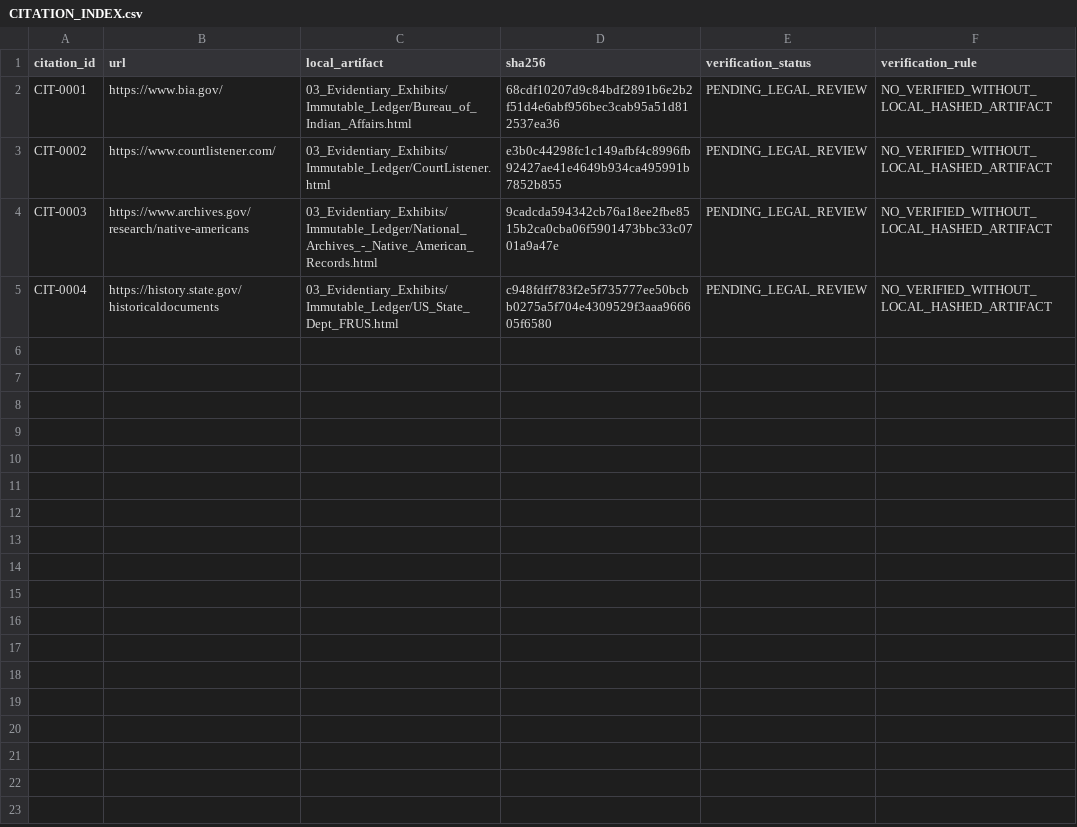
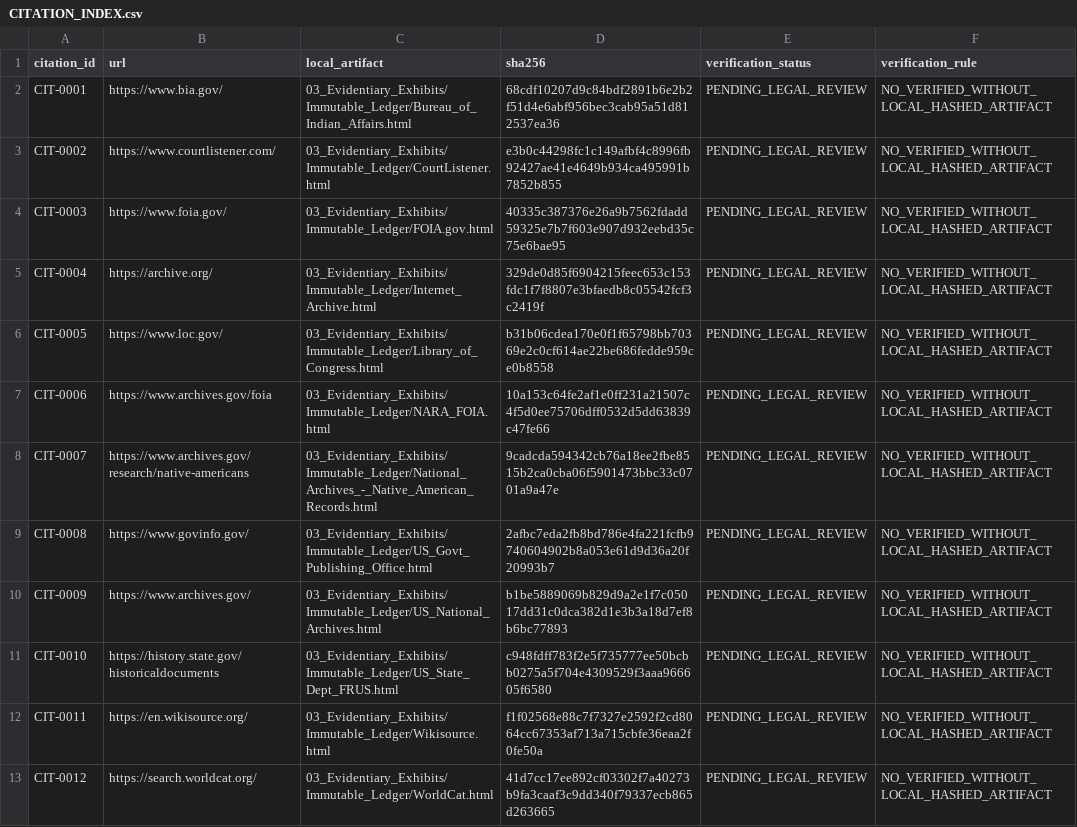
Before and after one commit to GlobalRestitutionAlliance/turtle-island-us-nm-pueblo-of-santa-ana-new-mexico-master-litigation, a CSV file: 03_Evidentiary_Exhibits/CITATION_INDEX.csv, drawn as a sheet.

Commit message:
Batch 2b: harvest expanded sources, citations, manifests

```diff
--- a/03_Evidentiary_Exhibits/CITATION_INDEX.csv
+++ b/03_Evidentiary_Exhibits/CITATION_INDEX.csv
@@ -3,3 +3,11 @@ CIT-0001,https://www.bia.gov/,03_Evidentiary_Exhibits/Immutable_Ledger/Bureau_of
 CIT-0002,https://www.courtlistener.com/,03_Evidentiary_Exhibits/Immutable_Ledger/CourtListener.html,e3b0c44298fc1c149afbf4c8996fb92427ae41e4649b934ca495991b7852b855,PENDING_LEGAL_REVIEW,NO_VERIFIED_WITHOUT_LOCAL_HASHED_ARTIFACT
-CIT-0003,https://www.archives.gov/research/native-americans,03_Evidentiary_Exhibits/Immutable_Ledger/National_Archives_-_Native_American_Records.html,9cadcda594342cb76a18ee2fbe8515b2ca0cba06f5901473bbc33c0701a9a47e,PENDING_LEGAL_REVIEW,NO_VERIFIED_WITHOUT_LOCAL_HASHED_ARTIFACT
-CIT-0004,https://history.state.gov/historicaldocuments,03_Evidentiary_Exhibits/Immutable_Ledger/US_State_Dept_FRUS.html,c948fdff783f2e5f735777ee50bcbb0275a5f704e4309529f3aaa966605f6580,PENDING_LEGAL_REVIEW,NO_VERIFIED_WITHOUT_LOCAL_HASHED_ARTIFACT
+CIT-0003,https://www.foia.gov/,03_Evidentiary_Exhibits/Immutable_Ledger/FOIA.gov.html,40335c387376e26a9b7562fdadd59325e7b7f603e907d932eebd35c75e6bae95,PENDING_LEGAL_REVIEW,NO_VERIFIED_WITHOUT_LOCAL_HASHED_ARTIFACT
+CIT-0004,https://archive.org/,03_Evidentiary_Exhibits/Immutable_Ledger/Internet_Archive.html,329de0d85f6904215feec653c153fdc1f7f8807e3bfaedb8c05542fcf3c2419f,PENDING_LEGAL_REVIEW,NO_VERIFIED_WITHOUT_LOCAL_HASHED_ARTIFACT
+CIT-0005,https://www.loc.gov/,03_Evidentiary_Exhibits/Immutable_Ledger/Library_of_Congress.html,b31b06cdea170e0f1f65798bb70369e2c0cf614ae22be686fedde959ce0b8558,PENDING_LEGAL_REVIEW,NO_VERIFIED_WITHOUT_LOCAL_HASHED_ARTIFACT
+CIT-0006,https://www.archives.gov/foia,03_Evidentiary_Exhibits/Immutable_Ledger/NARA_FOIA.html,10a153c64fe2af1e0ff231a21507c4f5d0ee75706dff0532d5dd63839c47fe66,PENDING_LEGAL_REVIEW,NO_VERIFIED_WITHOUT_LOCAL_HASHED_ARTIFACT
+CIT-0007,https://www.archives.gov/research/native-americans,03_Evidentiary_Exhibits/Immutable_Ledger/National_Archives_-_Native_American_Records.html,9cadcda594342cb76a18ee2fbe8515b2ca0cba06f5901473bbc33c0701a9a47e,PENDING_LEGAL_REVIEW,NO_VERIFIED_WITHOUT_LOCAL_HASHED_ARTIFACT
+CIT-0008,https://www.govinfo.gov/,03_Evidentiary_Exhibits/Immutable_Ledger/US_Govt_Publishing_Office.html,2afbc7eda2fb8bd786e4fa221fcfb9740604902b8a053e61d9d36a20f20993b7,PENDING_LEGAL_REVIEW,NO_VERIFIED_WITHOUT_LOCAL_HASHED_ARTIFACT
+CIT-0009,https://www.archives.gov/,03_Evidentiary_Exhibits/Immutable_Ledger/US_National_Archives.html,b1be5889069b829d9a2e1f7c05017dd31c0dca382d1e3b3a18d7ef8b6bc77893,PENDING_LEGAL_REVIEW,NO_VERIFIED_WITHOUT_LOCAL_HASHED_ARTIFACT
+CIT-0010,https://history.state.gov/historicaldocuments,03_Evidentiary_Exhibits/Immutable_Ledger/US_State_Dept_FRUS.html,c948fdff783f2e5f735777ee50bcbb0275a5f704e4309529f3aaa966605f6580,PENDING_LEGAL_REVIEW,NO_VERIFIED_WITHOUT_LOCAL_HASHED_ARTIFACT
+CIT-0011,https://en.wikisource.org/,03_Evidentiary_Exhibits/Immutable_Ledger/Wikisource.html,f1f02568e88c7f7327e2592f2cd8064cc67353af713a715cbfe36eaa2f0fe50a,PENDING_LEGAL_REVIEW,NO_VERIFIED_WITHOUT_LOCAL_HASHED_ARTIFACT
+CIT-0012,https://search.worldcat.org/,03_Evidentiary_Exhibits/Immutable_Ledger/WorldCat.html,41d7cc17ee892cf03302f7a40273b9fa3caaf3c9dd340f79337ecb865d263665,PENDING_LEGAL_REVIEW,NO_VERIFIED_WITHOUT_LOCAL_HASHED_ARTIFACT
```
Also changed, not shown: 32 other files.
